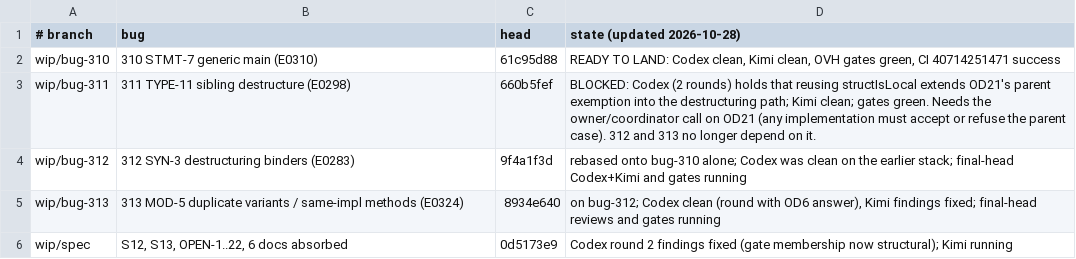
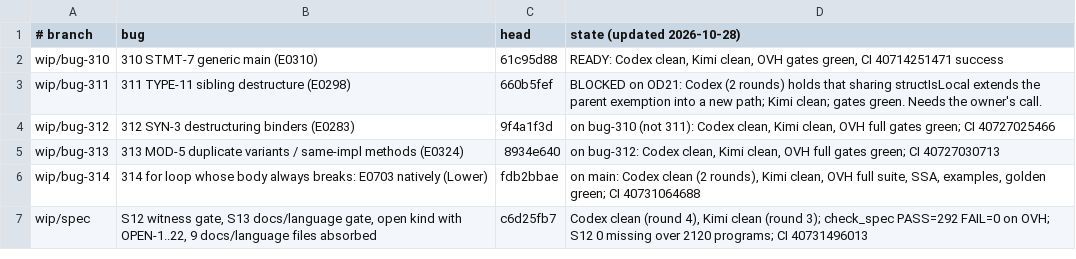
Before and after one commit to unbalancedparentheses/concrete2, a TSV file: research/process/class13-audit-2026-10/status.tsv, drawn as a sheet.

Commit message:
class-13 audit: status

```diff
--- a/research/process/class13-audit-2026-10/status.tsv
+++ b/research/process/class13-audit-2026-10/status.tsv
@@ -1,6 +1,7 @@
 # branch	bug	head	state (updated 2026-10-28)
-wip/bug-310	310 STMT-7 generic main (E0310)	61c95d88	READY TO LAND: Codex clean, Kimi clean, OVH gates green, CI 40714251471 success
-wip/bug-311	311 TYPE-11 sibling destructure (E0298)	660b5fef	BLOCKED: Codex (2 rounds) holds that reusing structIsLocal extends OD21's parent exemption into the destructuring path; Kimi clean; gates green. Needs the owner/coordinator call on OD21 (any implementation must accept or refuse the parent case). 312 and 313 no longer depend on it.
-wip/bug-312	312 SYN-3 destructuring binders (E0283)	9f4a1f3d	rebased onto bug-310 alone; Codex was clean on the earlier stack; final-head Codex+Kimi and gates running
-wip/bug-313	313 MOD-5 duplicate variants / same-impl methods (E0324)	8934e640	on bug-312; Codex clean (round with OD6 answer), Kimi findings fixed; final-head reviews and gates running
-wip/spec	S12, S13, OPEN-1..22, 6 docs absorbed	0d5173e9	Codex round 2 findings fixed (gate membership now structural); Kimi running
+wip/bug-310	310 STMT-7 generic main (E0310)	61c95d88	READY: Codex clean, Kimi clean, OVH gates green, CI 40714251471 success
+wip/bug-311	311 TYPE-11 sibling destructure (E0298)	660b5fef	BLOCKED on OD21: Codex (2 rounds) holds that sharing structIsLocal extends the parent exemption into a new path; Kimi clean; gates green. Needs the owner's call.
+wip/bug-312	312 SYN-3 destructuring binders (E0283)	9f4a1f3d	on bug-310 (not 311): Codex clean, Kimi clean, OVH full gates green; CI 40727025466
+wip/bug-313	313 MOD-5 duplicate variants / same-impl methods (E0324)	8934e640	on bug-312: Codex clean, Kimi clean, OVH full gates green; CI 40727030713
+wip/bug-314	314 for loop whose body always breaks: E0703 natively (Lower)	fdb2bbae	on main: Codex clean (2 rounds), Kimi clean, OVH full suite, SSA, examples, golden green; CI 40731064688
+wip/spec	S12 witness gate, S13 docs/language gate, open kind with OPEN-1..22, 9 docs/language files absorbed	c6d25fb7	Codex clean (round 4), Kimi clean (round 3); check_spec PASS=292 FAIL=0 on OVH; S12 0 missing over 2120 programs; CI 40731496013
```
Also changed, not shown: 6 other files.
